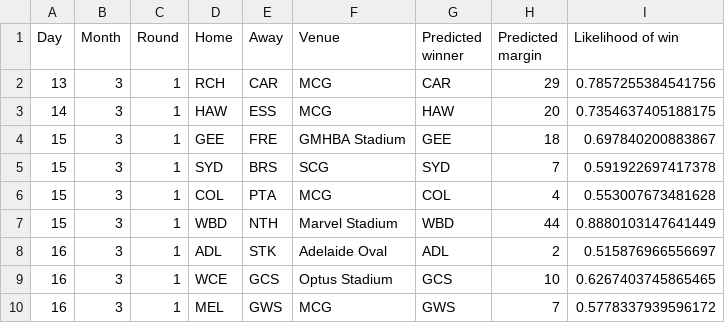
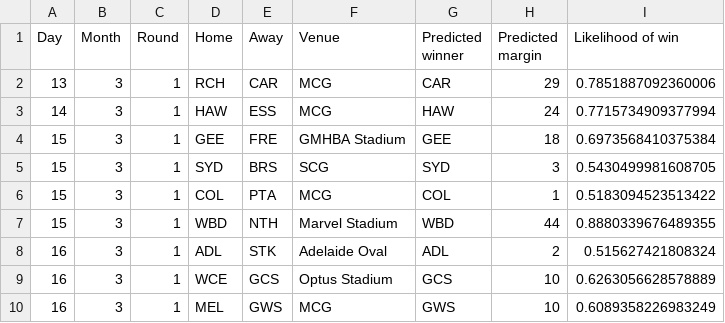
Before and after one commit to alxjh/AFL-predictions, a CSV file: Predictions/R1_25.csv, drawn as a sheet.

Commit message:
Add tips for R1_25

```diff
--- a/Predictions/R1_25.csv
+++ b/Predictions/R1_25.csv
@@ -1,10 +1,10 @@
 Day,Month,Round,Home,Away,Venue,Predicted winner,Predicted margin,Likelihood of win
-13,3,1,RCH,CAR,MCG,CAR,29,0.7857255384541756
-14,3,1,HAW,ESS,MCG,HAW,20,0.7354637405188175
-15,3,1,GEE,FRE,GMHBA Stadium,GEE,18,0.697840200883867
-15,3,1,SYD,BRS,SCG,SYD,7,0.591922697417378
-15,3,1,COL,PTA,MCG,COL,4,0.553007673481628
-15,3,1,WBD,NTH,Marvel Stadium,WBD,44,0.8880103147641449
-16,3,1,ADL,STK,Adelaide Oval,ADL,2,0.515876966556697
-16,3,1,WCE,GCS,Optus Stadium,GCS,10,0.6267403745865465
-16,3,1,MEL,GWS,MCG,GWS,7,0.5778337939596172
+13,3,1,RCH,CAR,MCG,CAR,29,0.7851887092360006
+14,3,1,HAW,ESS,MCG,HAW,24,0.7715734909377994
+15,3,1,GEE,FRE,GMHBA Stadium,GEE,18,0.6973568410375384
+15,3,1,SYD,BRS,SCG,SYD,3,0.5430499981608705
+15,3,1,COL,PTA,MCG,COL,1,0.5183094523513422
+15,3,1,WBD,NTH,Marvel Stadium,WBD,44,0.8880339676489355
+16,3,1,ADL,STK,Adelaide Oval,ADL,2,0.515627421808324
+16,3,1,WCE,GCS,Optus Stadium,GCS,10,0.6263056628578889
+16,3,1,MEL,GWS,MCG,GWS,10,0.6089358226983249
```
